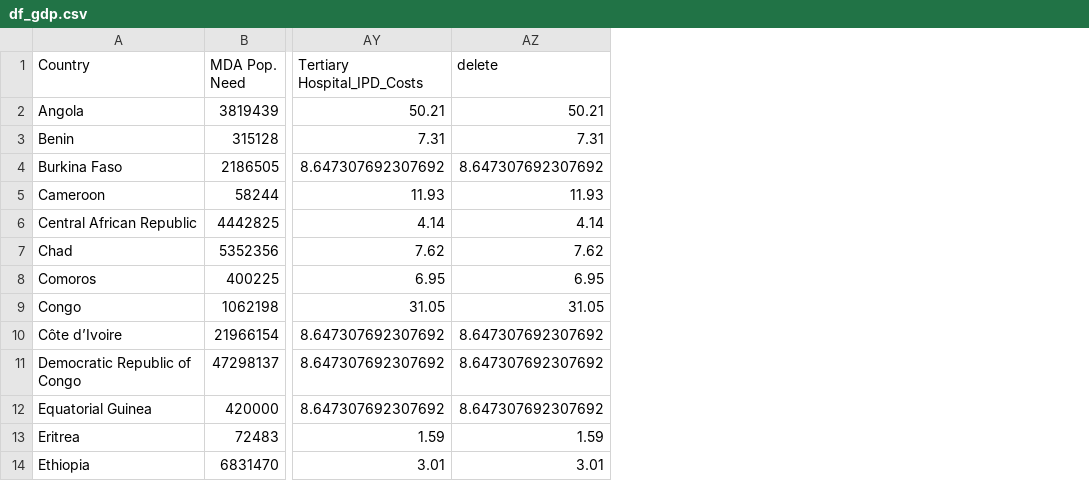
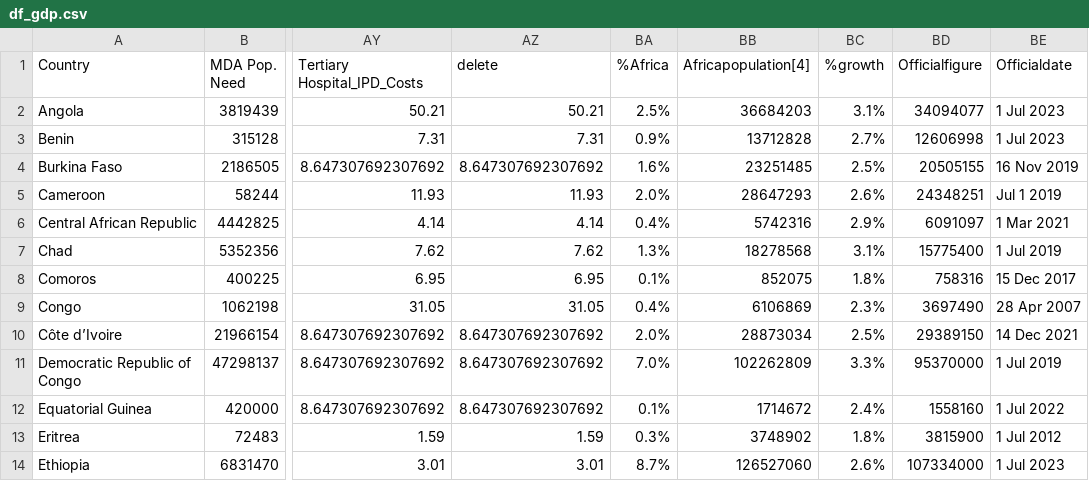
Before and after one commit to wobiero/ntd_costing_final, a CSV file: datasets/df_gdp.csv, drawn as a sheet; only a part is shown, gaps mark what is left out; the diff names each change by its address in the sheet, - before the commit and + after, or states it on an @@ line.

Commit message:
Add files via upload

```diff
--- a/datasets/df_gdp.csv
+++ b/datasets/df_gdp.csv
+column BA (%Africa), rows 2-14: 2.5% | 0.9% | 1.6% | 2.0% | 0.4% | 1.3% | 0.1% | 0.4% | 2.0% | 7.0% | 0.1% | 0.3% | 8.7%
+column BB (Africapopulation[4]), rows 2-14: 36684203 | 13712828 | 23251485 | 28647293 | 5742316 | 18278568 | 852075 | 6106869 | 28873034 | 102262809 | 1714672 | 3748902 | 126527060
+column BC (%growth), rows 2-14: 3.1% | 2.7% | 2.5% | 2.6% | 2.9% | 3.1% | 1.8% | 2.3% | 2.5% | 3.3% | 2.4% | 1.8% | 2.6%
+column BD (Officialfigure), rows 2-14: 34094077 | 12606998 | 20505155 | 24348251 | 6091097 | 15775400 | 758316 | 3697490 | 29389150 | 95370000 | 1558160 | 3815900 | 107334000
+column BE (Officialdate), rows 2-14: 1 Jul 2023 | 1 Jul 2023 | 16 Nov 2019 | Jul 1 2019 | 1 Mar 2021 | 1 Jul 2019 | 15 Dec 2017 | 28 Apr 2007 | 14 Dec 2021 | 1 Jul 2019 | 1 Jul 2022 | 1 Jul 2012 | 1 Jul 2023
```
